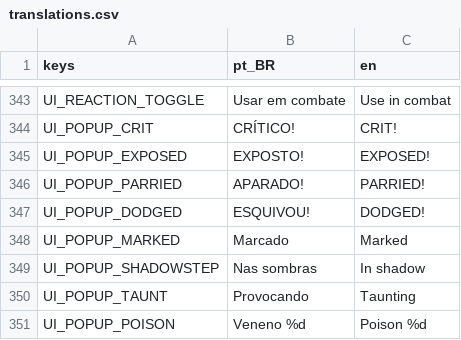
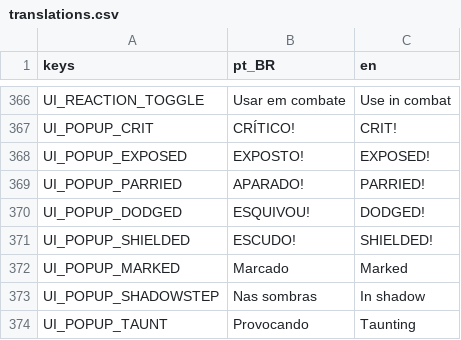
Before and after one commit to RoxtonRD/dungeon-rpg, a CSV file: i18n/translations.csv, drawn as a sheet; only a part is shown, gaps mark what is left out; the shorter side is filled out with more unchanged rows; the diff covers the shown part only; the diff names each change by its address in the sheet, - before the commit and + after, or states it on an @@ line.

```diff
--- a/i18n/translations.csv
+++ b/i18n/translations.csv
+row 371: UI_POPUP_SHIELDED | ESCUDO! | SHIELDED!
```
Also changed, not shown: 23 added rows elsewhere in this file, 29 other files.
